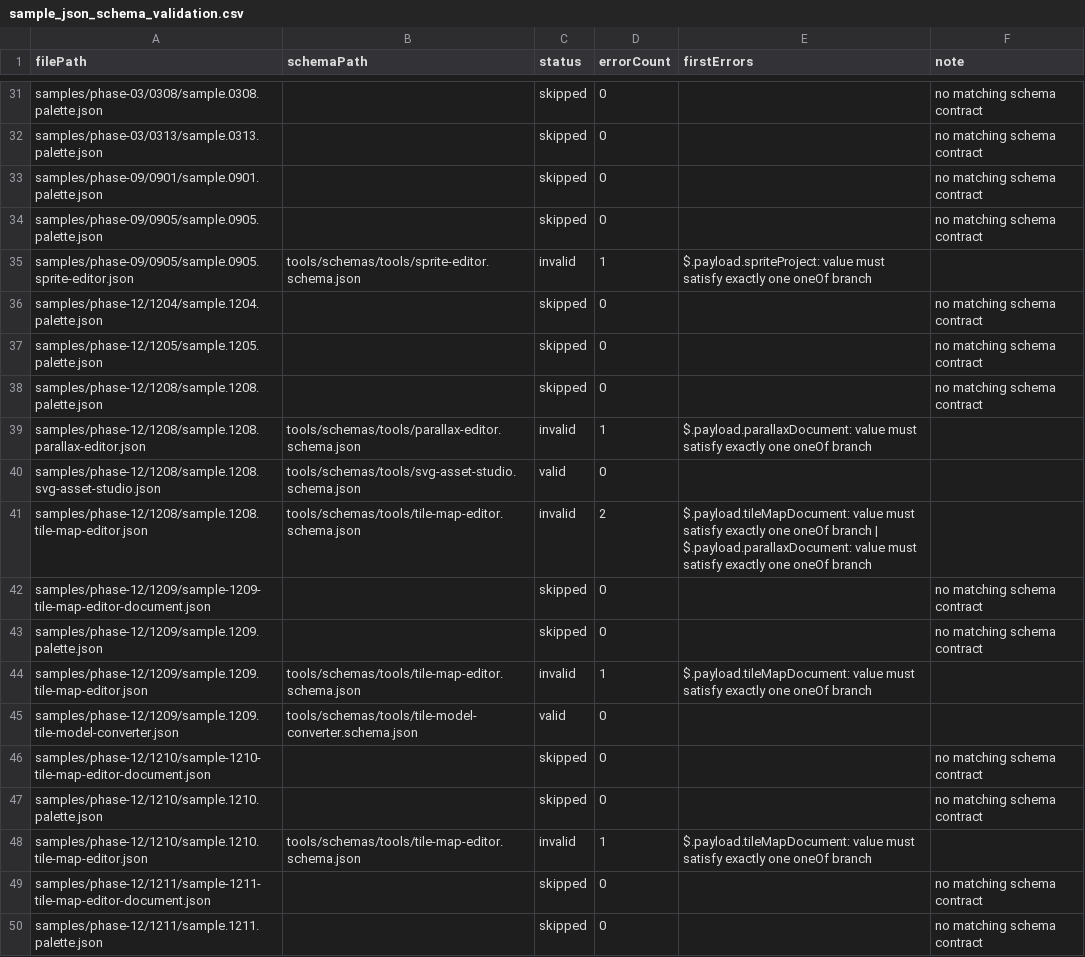
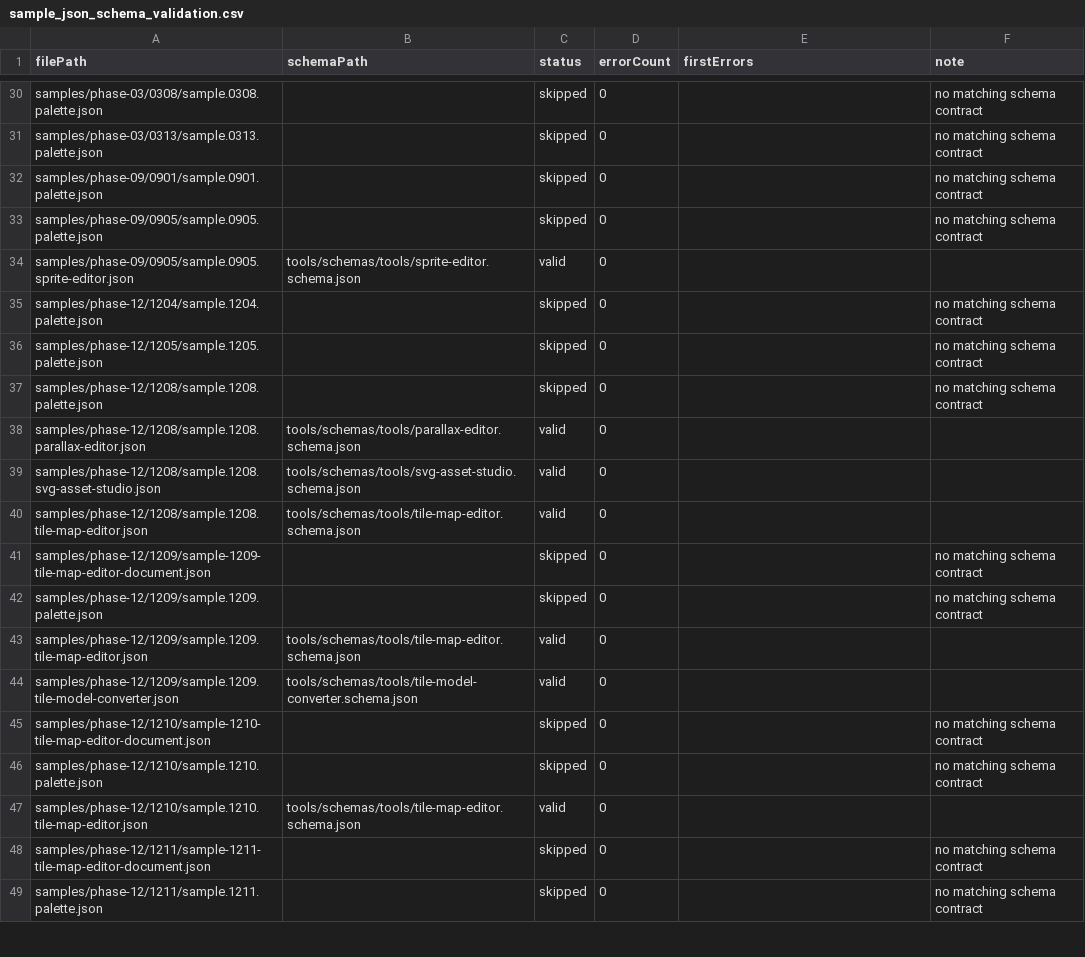
Before and after one commit to ToolboxAid/HTML-JavaScript-Gaming, a CSV file: docs/dev/reports/sample_json_schema_validation.csv, drawn as a sheet; only a part is shown, gaps mark what is left out; the diff covers the shown part only.

```diff
--- a/docs/dev/reports/sample_json_schema_validation.csv
+++ b/docs/dev/reports/sample_json_schema_validation.csv
@@ -34,3 +33,3 @@ samples/phase-09/0901/sample.0901.palette.json,,skipped,0,,no matching schema co
 samples/phase-09/0905/sample.0905.palette.json,,skipped,0,,no matching schema contract
-samples/phase-09/0905/sample.0905.sprite-editor.json,tools/schemas/tools/sprite-editor.schema.json,invalid,1,$.payload.spriteProject: value must satisfy exactly one oneOf branch,
+samples/phase-09/0905/sample.0905.sprite-editor.json,tools/schemas/tools/sprite-editor.schema.json,valid,0,,
 samples/phase-12/1204/sample.1204.palette.json,,skipped,0,,no matching schema contract
@@ -38,8 +37,8 @@ samples/phase-12/1205/sample.1205.palette.json,,skipped,0,,no matching schema co
 samples/phase-12/1208/sample.1208.palette.json,,skipped,0,,no matching schema contract
-samples/phase-12/1208/sample.1208.parallax-editor.json,tools/schemas/tools/parallax-editor.schema.json,invalid,1,$.payload.parallaxDocument: value must satisfy exactly one oneOf branch,
+samples/phase-12/1208/sample.1208.parallax-editor.json,tools/schemas/tools/parallax-editor.schema.json,valid,0,,
 samples/phase-12/1208/sample.1208.svg-asset-studio.json,tools/schemas/tools/svg-asset-studio.schema.json,valid,0,,
-samples/phase-12/1208/sample.1208.tile-map-editor.json,tools/schemas/tools/tile-map-editor.schema.json,invalid,2,$.payload.tileMapDocument: value must satisfy exactly one oneOf branch | $.payload.parallaxDocument: value must satisfy exactly one oneOf branch,
+samples/phase-12/1208/sample.1208.tile-map-editor.json,tools/schemas/tools/tile-map-editor.schema.json,valid,0,,
 samples/phase-12/1209/sample-1209-tile-map-editor-document.json,,skipped,0,,no matching schema contract
 samples/phase-12/1209/sample.1209.palette.json,,skipped,0,,no matching schema contract
-samples/phase-12/1209/sample.1209.tile-map-editor.json,tools/schemas/tools/tile-map-editor.schema.json,invalid,1,$.payload.tileMapDocument: value must satisfy exactly one oneOf branch,
+samples/phase-12/1209/sample.1209.tile-map-editor.json,tools/schemas/tools/tile-map-editor.schema.json,valid,0,,
 samples/phase-12/1209/sample.1209.tile-model-converter.json,tools/schemas/tools/tile-model-converter.schema.json,valid,0,,
@@ -47,3 +46,3 @@ samples/phase-12/1210/sample-1210-tile-map-editor-document.json,,skipped,0,,no m
 samples/phase-12/1210/sample.1210.palette.json,,skipped,0,,no matching schema contract
-samples/phase-12/1210/sample.1210.tile-map-editor.json,tools/schemas/tools/tile-map-editor.schema.json,invalid,1,$.payload.tileMapDocument: value must satisfy exactly one oneOf branch,
+samples/phase-12/1210/sample.1210.tile-map-editor.json,tools/schemas/tools/tile-map-editor.schema.json,valid,0,,
 samples/phase-12/1211/sample-1211-tile-map-editor-document.json,,skipped,0,,no matching schema contract
```
Also changed, not shown: 3 removed rows and 63 edited cells elsewhere in this file, 11 other files.
